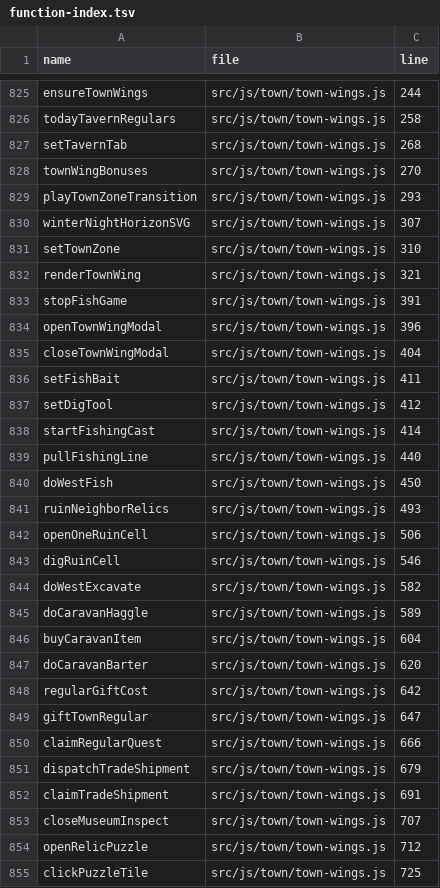
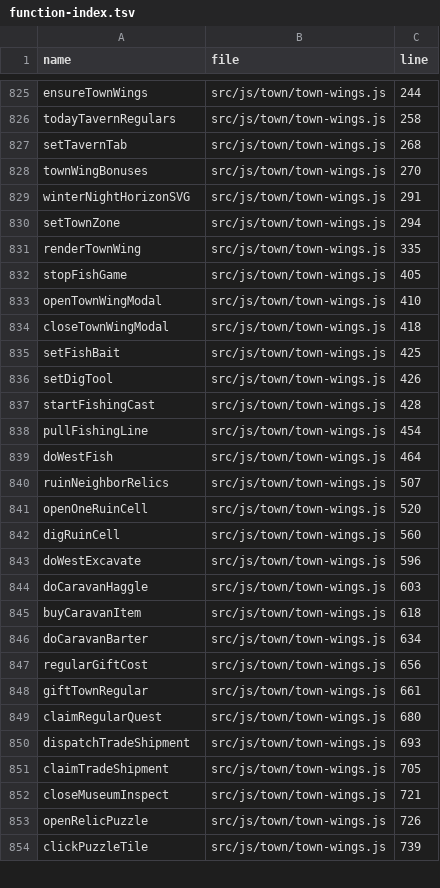
Before and after one commit to LiChiaHans/Forge-Game, a TSV file: docs/function-index.tsv, drawn as a sheet; only a part is shown, gaps mark what is left out; the diff covers the shown part only.

```diff
--- a/docs/function-index.tsv
+++ b/docs/function-index.tsv
@@ -828,28 +828,27 @@ setTavernTab	src/js/town/town-wings.js	268
 townWingBonuses	src/js/town/town-wings.js	270
-playTownZoneTransition	src/js/town/town-wings.js	293
-winterNightHorizonSVG	src/js/town/town-wings.js	307
-setTownZone	src/js/town/town-wings.js	310
-renderTownWing	src/js/town/town-wings.js	321
-stopFishGame	src/js/town/town-wings.js	391
-openTownWingModal	src/js/town/town-wings.js	396
-closeTownWingModal	src/js/town/town-wings.js	404
-setFishBait	src/js/town/town-wings.js	411
-setDigTool	src/js/town/town-wings.js	412
-startFishingCast	src/js/town/town-wings.js	414
-pullFishingLine	src/js/town/town-wings.js	440
-doWestFish	src/js/town/town-wings.js	450
-ruinNeighborRelics	src/js/town/town-wings.js	493
-openOneRuinCell	src/js/town/town-wings.js	506
-digRuinCell	src/js/town/town-wings.js	546
-doWestExcavate	src/js/town/town-wings.js	582
-doCaravanHaggle	src/js/town/town-wings.js	589
-buyCaravanItem	src/js/town/town-wings.js	604
-doCaravanBarter	src/js/town/town-wings.js	620
-regularGiftCost	src/js/town/town-wings.js	642
-giftTownRegular	src/js/town/town-wings.js	647
-claimRegularQuest	src/js/town/town-wings.js	666
-dispatchTradeShipment	src/js/town/town-wings.js	679
-claimTradeShipment	src/js/town/town-wings.js	691
-closeMuseumInspect	src/js/town/town-wings.js	707
-openRelicPuzzle	src/js/town/town-wings.js	712
-clickPuzzleTile	src/js/town/town-wings.js	725
+winterNightHorizonSVG	src/js/town/town-wings.js	291
+setTownZone	src/js/town/town-wings.js	294
+renderTownWing	src/js/town/town-wings.js	335
+stopFishGame	src/js/town/town-wings.js	405
+openTownWingModal	src/js/town/town-wings.js	410
+closeTownWingModal	src/js/town/town-wings.js	418
+setFishBait	src/js/town/town-wings.js	425
+setDigTool	src/js/town/town-wings.js	426
+startFishingCast	src/js/town/town-wings.js	428
+pullFishingLine	src/js/town/town-wings.js	454
+doWestFish	src/js/town/town-wings.js	464
+ruinNeighborRelics	src/js/town/town-wings.js	507
+openOneRuinCell	src/js/town/town-wings.js	520
+digRuinCell	src/js/town/town-wings.js	560
+doWestExcavate	src/js/town/town-wings.js	596
+doCaravanHaggle	src/js/town/town-wings.js	603
+buyCaravanItem	src/js/town/town-wings.js	618
+doCaravanBarter	src/js/town/town-wings.js	634
+regularGiftCost	src/js/town/town-wings.js	656
+giftTownRegular	src/js/town/town-wings.js	661
+claimRegularQuest	src/js/town/town-wings.js	680
+dispatchTradeShipment	src/js/town/town-wings.js	693
+claimTradeShipment	src/js/town/town-wings.js	705
+closeMuseumInspect	src/js/town/town-wings.js	721
+openRelicPuzzle	src/js/town/town-wings.js	726
+clickPuzzleTile	src/js/town/town-wings.js	739
```
Also changed, not shown: 4 edited cells elsewhere in this file, 6 other files.
